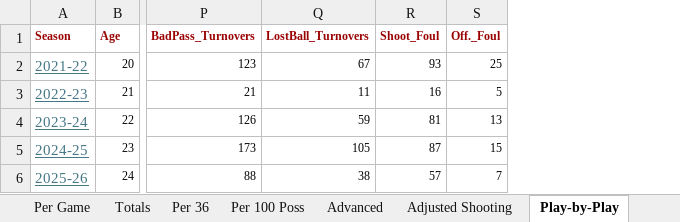
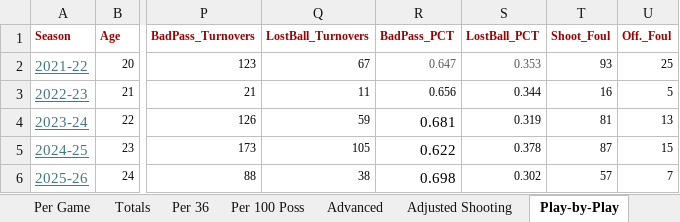
Before and after one commit to thejjserg/basketball-analytics, an Excel workbook: Projects/Cade Cunningham.xlsx, sheet Play-by-Play, drawn as a sheet; only a part is shown, gaps mark what is left out; values as stored, in another font and other column widths than the file's, no borders; the diff names each change by its address in the sheet, - before the commit and + after, or states it on an @@ line.

Commit message:
Cade Charts

```diff
--- a/Projects/Cade Cunningham.xlsx (sheet Play-by-Play)
+++ b/Projects/Cade Cunningham.xlsx (sheet Play-by-Play)
+column R (BadPass_PCT), rows 2-6: 0.647 | 0.656 | 0.681 | 0.622 | 0.698
+column S (LostBall_PCT), rows 2-6: 0.353 | 0.344 | 0.319 | 0.378 | 0.302
```
Also changed, not shown: 18 other files.
